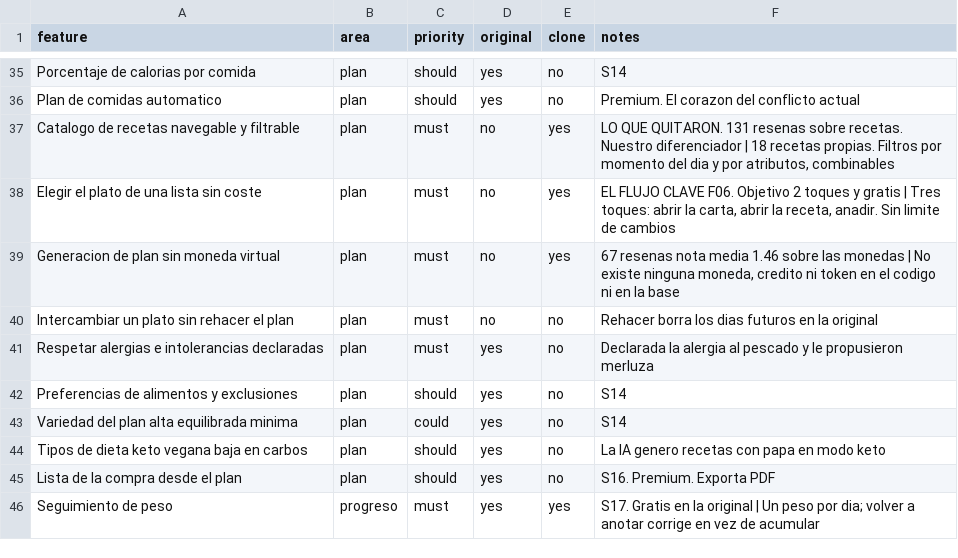
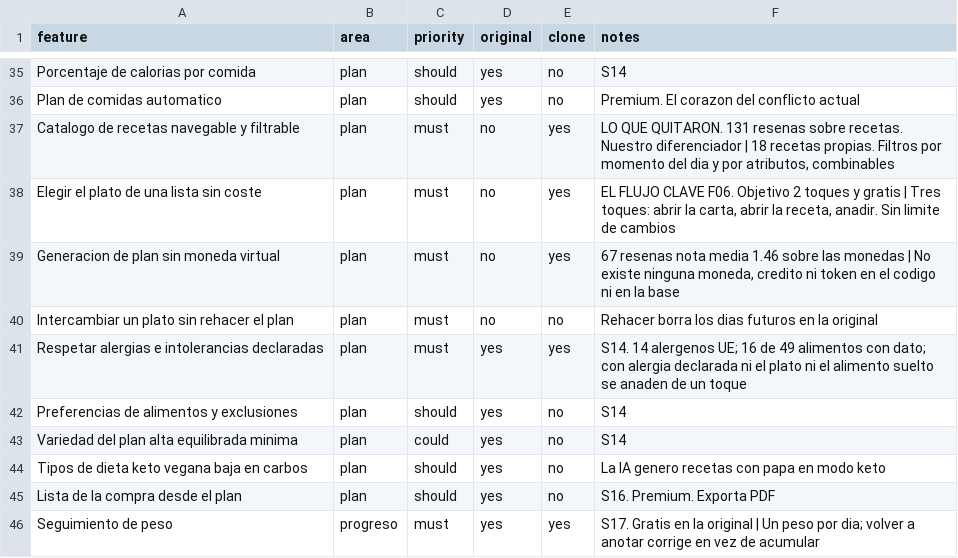
Before and after one commit to javierlafuente88-dotcom/mi-contador, a CSV file: replica/features.csv, drawn as a sheet; only a part is shown, gaps mark what is left out.

```diff
--- a/replica/features.csv
+++ b/replica/features.csv
@@ -40,3 +40,3 @@ Generacion de plan sin moneda virtual,plan,must,no,yes,"67 resenas nota media 1.
 Intercambiar un plato sin rehacer el plan,plan,must,no,no,Rehacer borra los dias futuros en la original
-Respetar alergias e intolerancias declaradas,plan,must,yes,no,Declarada la alergia al pescado y le propusieron merluza
+Respetar alergias e intolerancias declaradas,plan,must,yes,yes,"S14. 14 alergenos UE; 16 de 49 alimentos con dato; con alergia declarada ni el plato ni el alimento suelto se anaden de un toque"
 Preferencias de alimentos y exclusiones,plan,should,yes,no,S14
```
Also changed, not shown: 29 other files.
